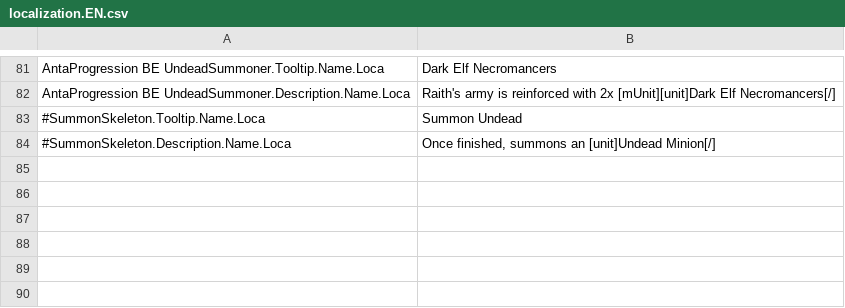
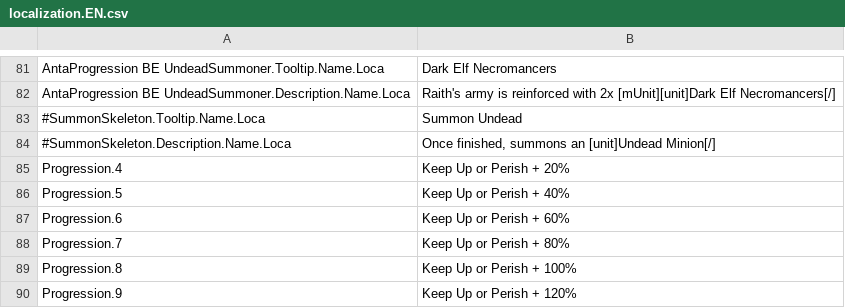
Before and after one commit to kaysoky/spellforce-coe-mods, a CSV file: stronger.antagonists/Localization/localization.EN.csv, drawn as a sheet; only a part is shown, gaps mark what is left out; the diff names each change by its address in the sheet, - before the commit and + after, or states it on an @@ line.

Commit message:
Stronger Antagonists: mod version 1.2 with extra progression difficulty levels.

```diff
--- a/stronger.antagonists/Localization/localization.EN.csv
+++ b/stronger.antagonists/Localization/localization.EN.csv
+row 85: Progression.4 | Keep Up or Perish + 20%
+row 86: Progression.5 | Keep Up or Perish + 40%
+row 87: Progression.6 | Keep Up or Perish + 60%
+row 88: Progression.7 | Keep Up or Perish + 80%
+row 89: Progression.8 | Keep Up or Perish + 100%
+row 90: Progression.9 | Keep Up or Perish + 120%
```
Also changed, not shown: 8 other files.
